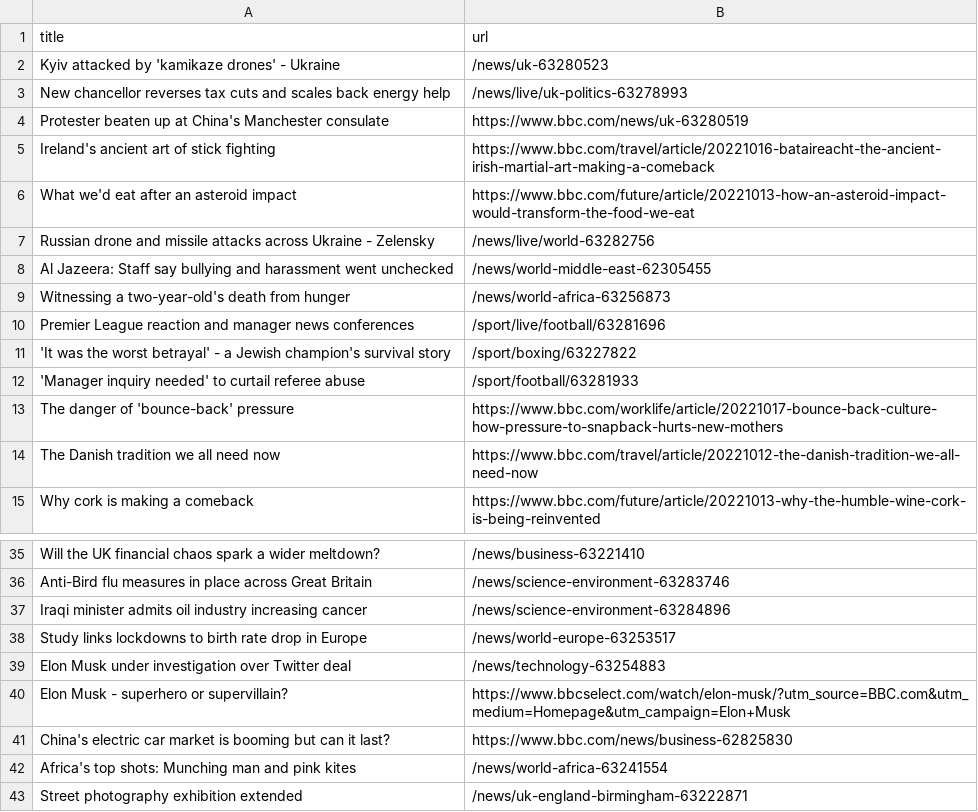
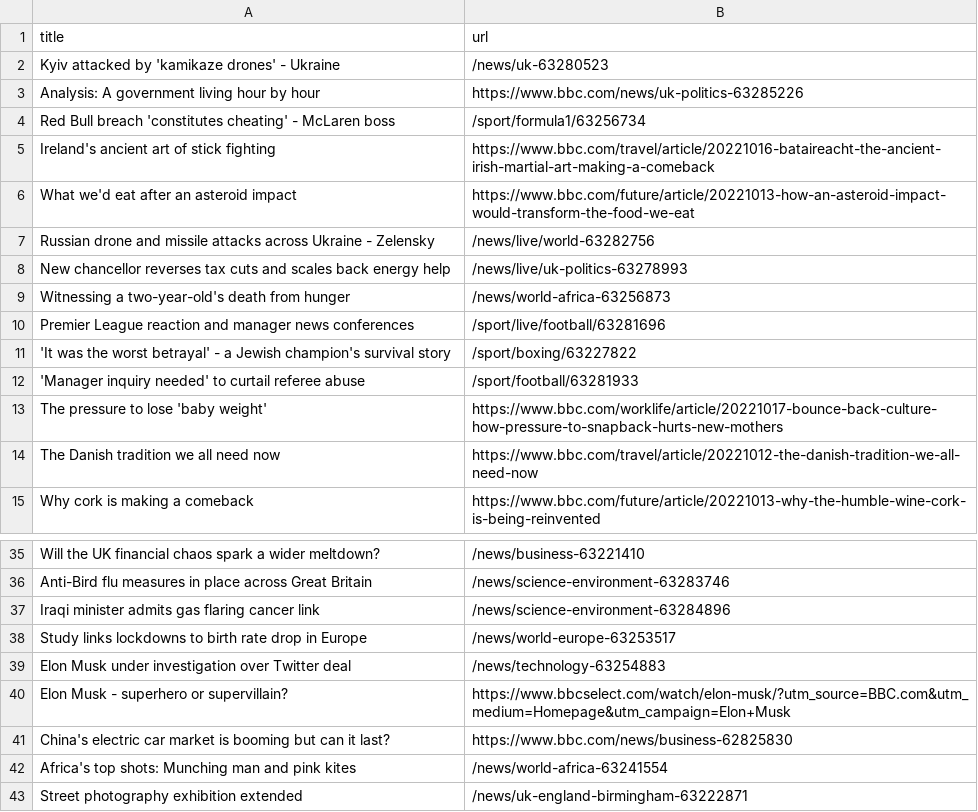
Before and after one commit to tengj98/automatic-scraper-bbc, a CSV file: bbc.csv, drawn as a sheet; only a part is shown, gaps mark what is left out.

```diff
--- a/bbc.csv
+++ b/bbc.csv
@@ -2,4 +2,4 @@ title,url
 Kyiv attacked by 'kamikaze drones' - Ukraine,/news/uk-63280523
-New chancellor reverses tax cuts and scales back energy help,/news/live/uk-politics-63278993
-Protester beaten up at China's Manchester consulate,https://www.bbc.com/news/uk-63280519
+Analysis: A government living hour by hour,https://www.bbc.com/news/uk-politics-63285226
+Red Bull breach 'constitutes cheating' - McLaren boss,/sport/formula1/63256734
 Ireland's ancient art of stick fighting,https://www.bbc.com/travel/article/20221016-bataireacht-the-ancient-irish-martial-art-making-a-comeback
@@ -7,3 +7,3 @@ What we'd eat after an asteroid impact,https://www.bbc.com/future/article/202210
 Russian drone and missile attacks across Ukraine - Zelensky,/news/live/world-63282756
-Al Jazeera: Staff say bullying and harassment went unchecked,/news/world-middle-east-62305455
+New chancellor reverses tax cuts and scales back energy help,/news/live/uk-politics-63278993
 Witnessing a two-year-old's death from hunger,/news/world-africa-63256873
@@ -12,3 +12,3 @@ Premier League reaction and manager news conferences,/sport/live/football/632816
 'Manager inquiry needed' to curtail referee abuse,/sport/football/63281933
-The danger of 'bounce-back' pressure,https://www.bbc.com/worklife/article/20221017-bounce-back-culture-how-pressure-to-snapback-hurts-new-mothers
+The pressure to lose 'baby weight',https://www.bbc.com/worklife/article/20221017-bounce-back-culture-how-pressure-to-snapback-hurts-new-mothers
 The Danish tradition we all need now,https://www.bbc.com/travel/article/20221012-the-danish-tradition-we-all-need-now
@@ -36,3 +36,3 @@ Will the UK financial chaos spark a wider meltdown?,/news/business-63221410
 Anti-Bird flu measures in place across Great Britain,/news/science-environment-63283746
-Iraqi minister admits oil industry increasing cancer,/news/science-environment-63284896
+Iraqi minister admits gas flaring cancer link,/news/science-environment-63284896
 Study links lockdowns to birth rate drop in Europe,/news/world-europe-63253517
```
